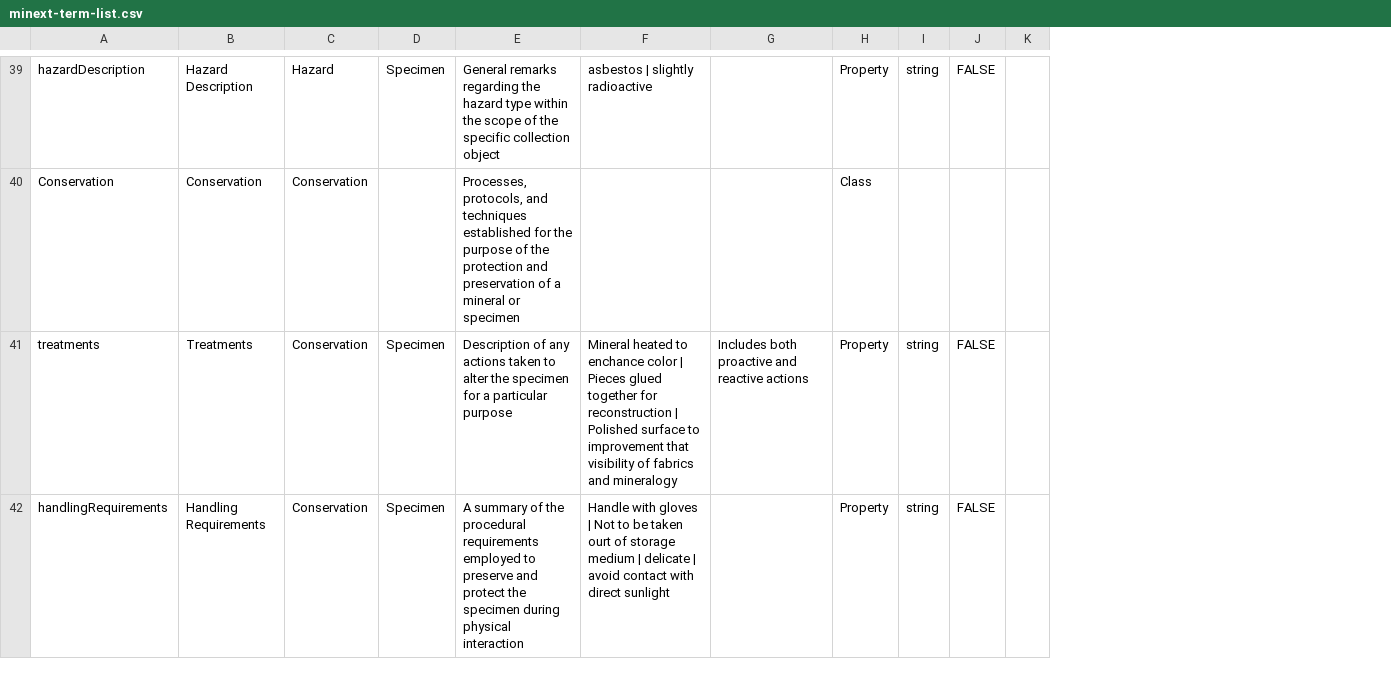
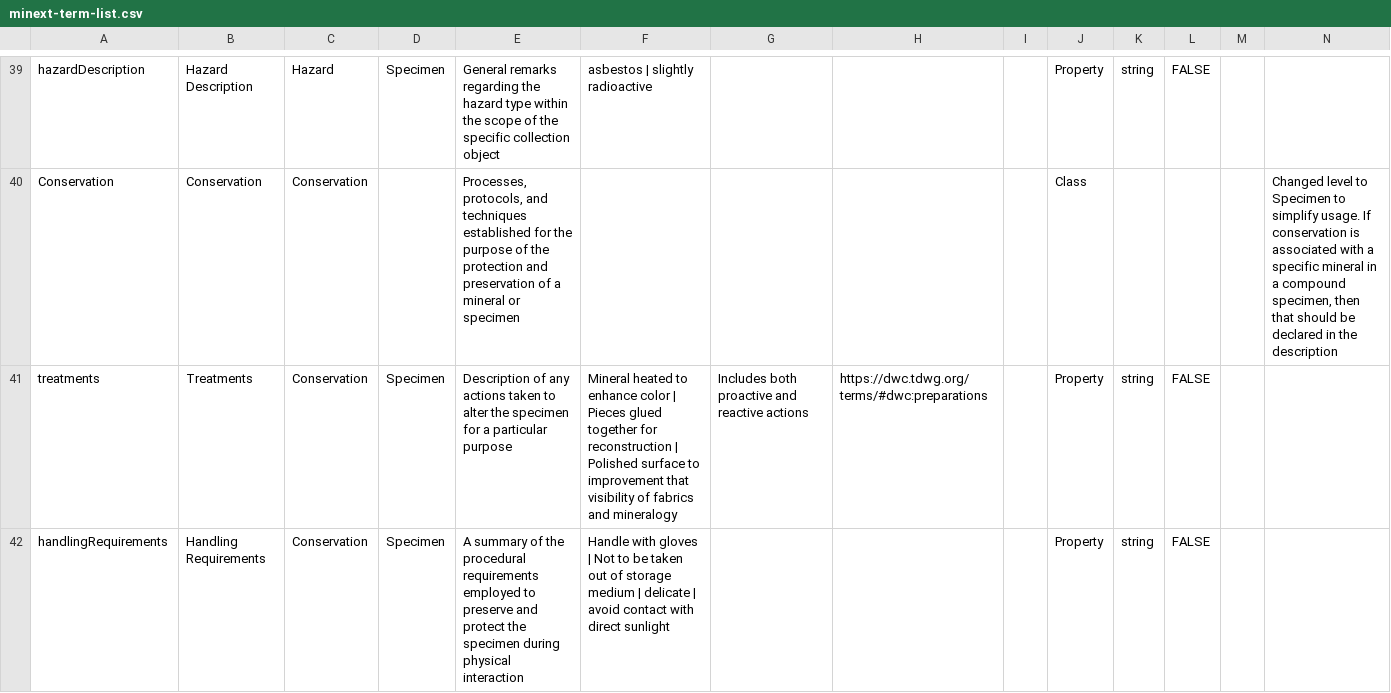
Before and after one commit to tdwg/mineralogy, a CSV file: source/terms/minext-term-list.csv, drawn as a sheet; only a part is shown, gaps mark what is left out; the diff covers the shown part only; the diff names each change by its address in the sheet, - before the commit and + after, or states it on an @@ line.

Commit message:
Fixed spelling errors

```diff
--- a/source/terms/minext-term-list.csv
+++ b/source/terms/minext-term-list.csv
+column H, row 41: https://dwc.tdwg.org/terms/#dwc:preparations
+column I, empty
+column N, row 40: Changed level to Specimen to simplify usage. If conservation is associated with a specific mineral in a compound specimen, then that should be declared in the description
-F41: …heated to enchance color |…
+F41: …heated to enhance color |…
-F42: …be taken ourt of storage…
+F42: …be taken out of storage…
```
Also changed, not shown: 1 added row, 1 removed row and 8 edited cells elsewhere in this file.
